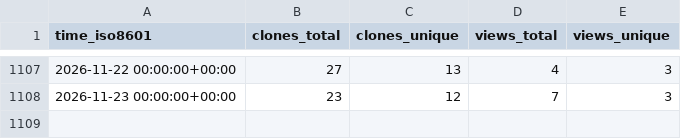
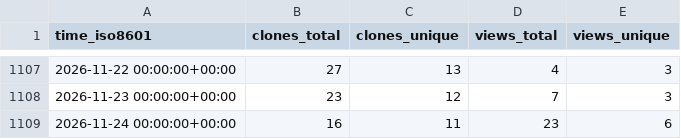
Before and after one commit to pbs-assess/pacea, a CSV file: pbs-assess/pacea/ghrs-data/views_clones_aggregate.csv, drawn as a sheet; only a part is shown, gaps mark what is left out.

```diff
--- a/pbs-assess/pacea/ghrs-data/views_clones_aggregate.csv
+++ b/pbs-assess/pacea/ghrs-data/views_clones_aggregate.csv
@@ -1108 +1108,2 @@ time_iso8601,clones_total,clones_unique,views_total,views_unique
 2026-11-23 00:00:00+00:00,23,12,7,3
+2026-11-24 00:00:00+00:00,16,11,23,6
```
Also changed, not shown: 1 other file.
